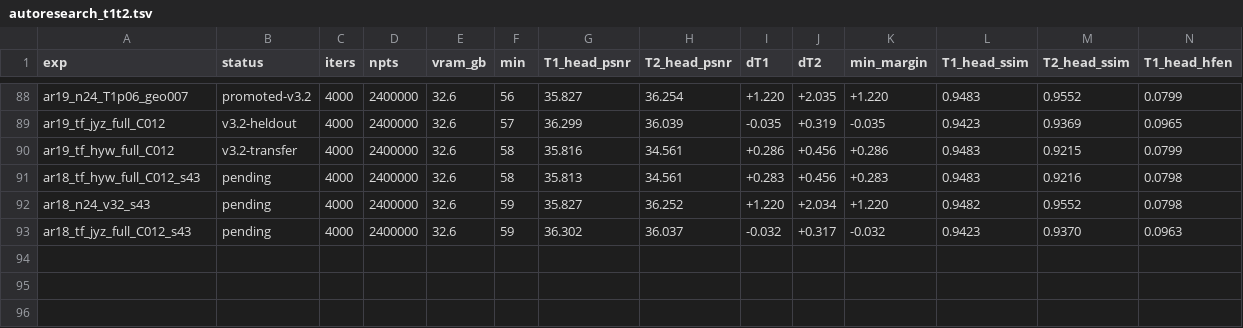
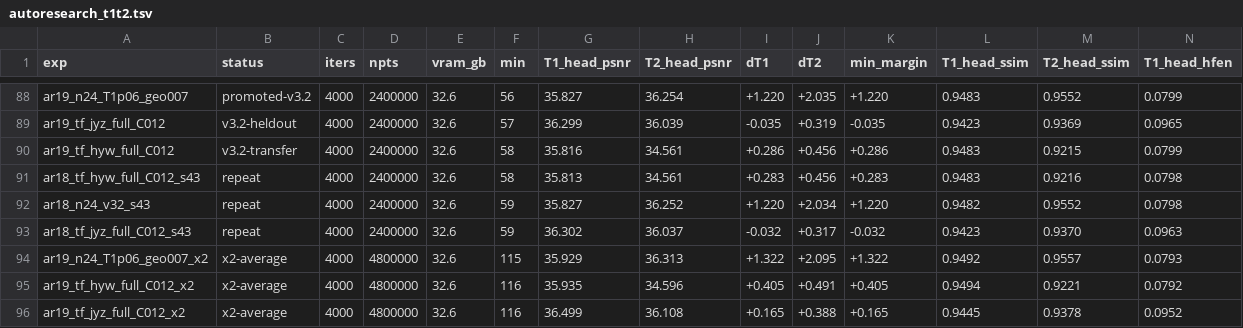
Before and after one commit to sober235/mcgs, a TSV file: autoresearch_t1t2.tsv, drawn as a sheet; only a part is shown, gaps mark what is left out; rows hold the shown columns only; the diff names each change by its address in the sheet, - before the commit and + after, or states it on an @@ line.

Commit message:
v3.2 x2 on all three topics: rows in the tables, a line in each v3.2 section; held-out jiangyizhou T1 back above L1-ESPIRiT with two seeds

```diff
--- a/autoresearch_t1t2.tsv
+++ b/autoresearch_t1t2.tsv
-B91:B93 (status): pending
+B91:B93 (status): repeat
+row 94: ar19_n24_T1p06_geo007_x2 | x2-average | 4000 | 4800000 | 32.6 | 115 | 35.929 | 36.313 | +1.322 | +2.095 | +1.322 | 0.9492 | 0.9557 | 0.0793
+row 95: ar19_tf_hyw_full_C012_x2 | x2-average | 4000 | 4800000 | 32.6 | 116 | 35.935 | 34.596 | +0.405 | +0.491 | +0.405 | 0.9494 | 0.9221 | 0.0792
+row 96: ar19_tf_jyz_full_C012_x2 | x2-average | 4000 | 4800000 | 32.6 | 116 | 36.499 | 36.108 | +0.165 | +0.388 | +0.165 | 0.9445 | 0.9378 | 0.0952
```
Also changed, not shown: t1flair_af12_retro/logs/summary.tsv, t1flair_af12_v3_jiangyizhou/logs/summary.tsv, 9 other files.
